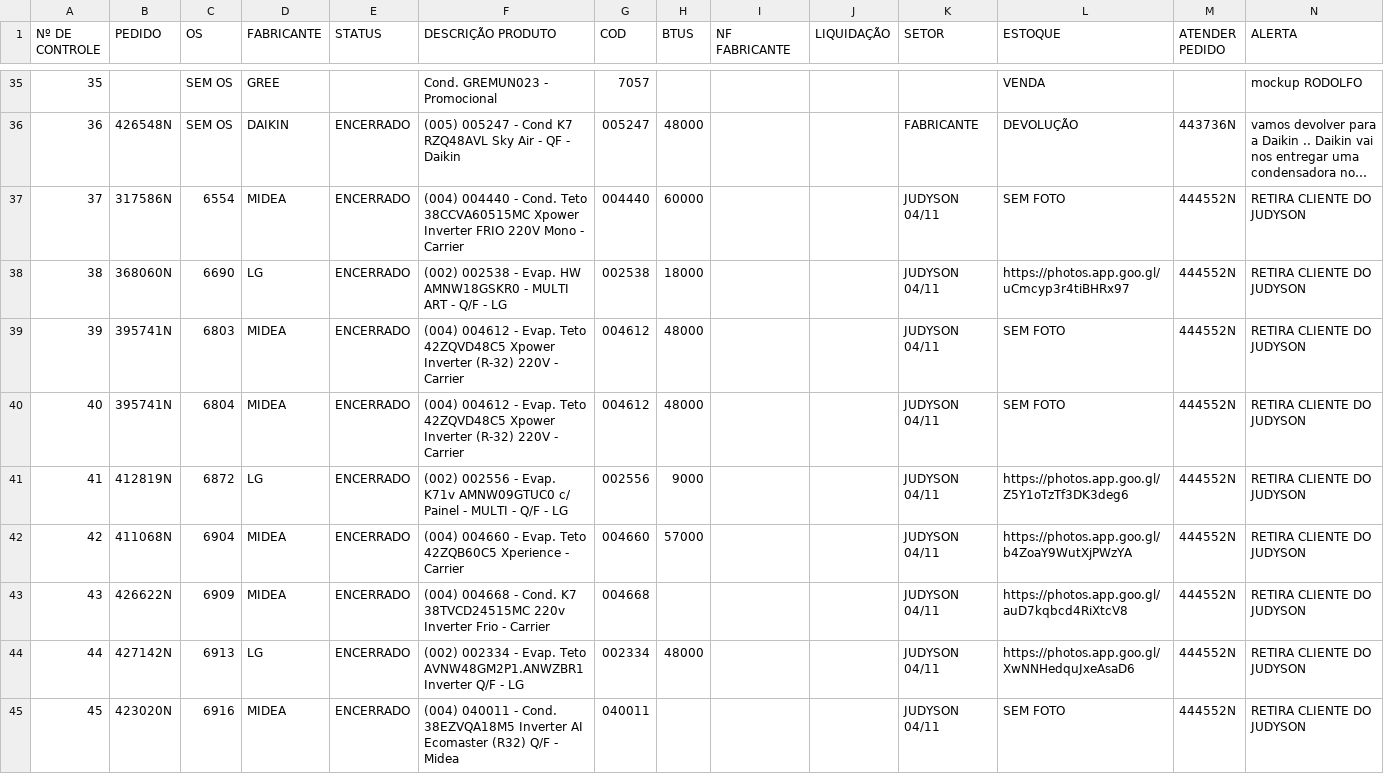
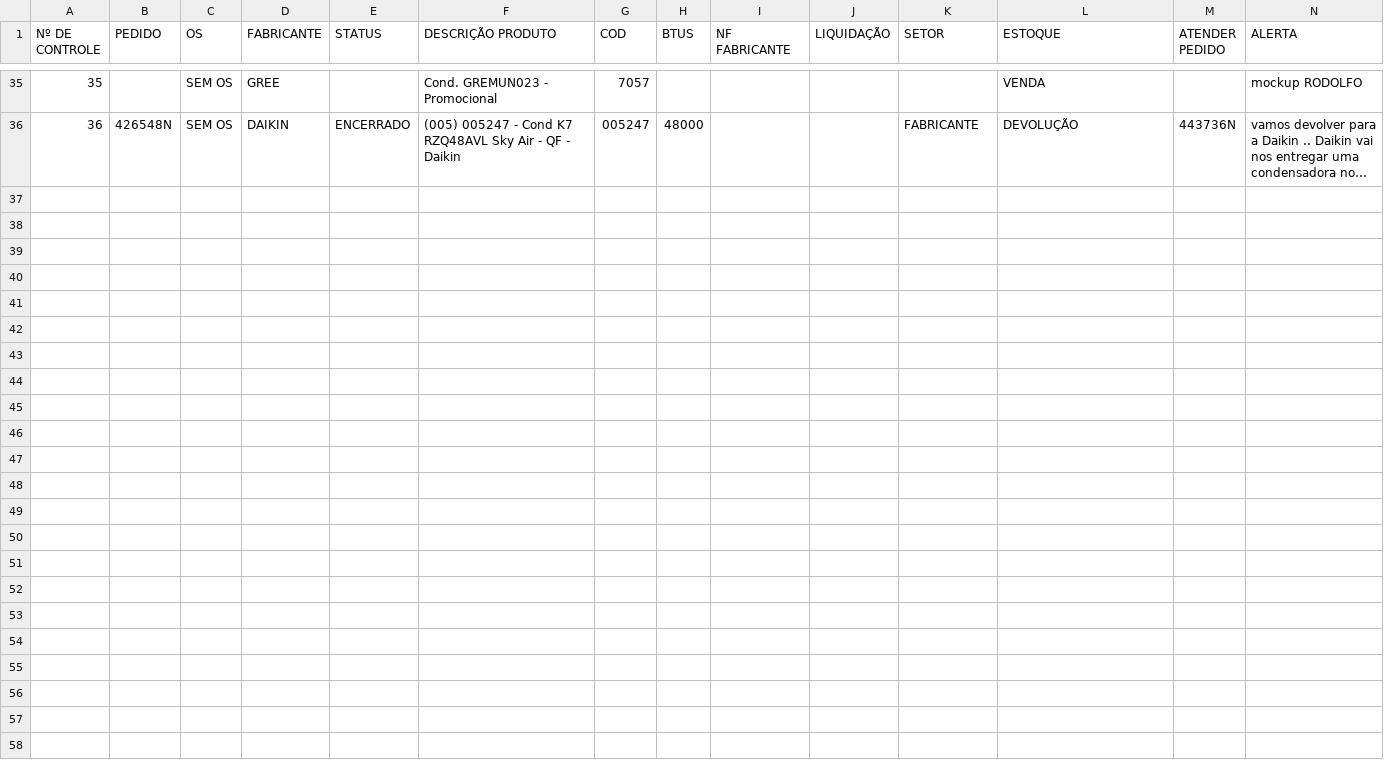
Before and after one commit to discomerciologistica/DANIFICADOS, a CSV file: ENCERRADOS.csv, drawn as a sheet; only a part is shown, gaps mark what is left out; long unchanged cells end in …; rows hold the shown columns only; the diff names each change by its address in the sheet, - before the commit and + after, or states it on an @@ line.

Commit message:
Update ENCERRADOS.csv

```diff
--- a/ENCERRADOS.csv
+++ b/ENCERRADOS.csv
-row 37: 37 | 317586N | 6554 | MIDEA | ENCERRADO | (004) 004440 - Cond. Teto 38CCVA60515MC Xpower Inverter FRIO 220V Mono - Carrier | 004440 | 60000 |  |  | JUDYSON 04/11 | SEM FOTO | 444552N | RETIRA CLIENTE DO JUDYSON
-row 38: 38 | 368060N | 6690 | LG | ENCERRADO | (002) 002538 - Evap. HW AMNW18GSKR0 - MULTI ART - Q/F - LG | 002538 | 18000 |  |  | JUDYSON 04/11 | https://photos.app.goo.gl/uCmcyp3r4tiBHRx97 | 444552N | RETIRA CLIENTE DO JUDYSON
-row 39: 39 | 395741N | 6803 | MIDEA | ENCERRADO | (004) 004612 - Evap. Teto 42ZQVD48C5 Xpower Inverter (R-32) 220V - Carrier | 004612 | 48000 |  |  | JUDYSON 04/11 | SEM FOTO | 444552N | RETIRA CLIENTE DO JUDYSON
-row 40: 40 | 395741N | 6804 | MIDEA | ENCERRADO | (004) 004612 - Evap. Teto 42ZQVD48C5 Xpower Inverter (R-32) 220V - Carrier | 004612 | 48000 |  |  | JUDYSON 04/11 | SEM FOTO | 444552N | RETIRA CLIENTE DO JUDYSON
-row 41: 41 | 412819N | 6872 | LG | ENCERRADO | (002) 002556 - Evap. K71v AMNW09GTUC0 c/ Painel - MULTI - Q/F - LG | 002556 | 9000 |  |  | JUDYSON 04/11 | https://photos.app.goo.gl/Z5Y1oTzTf3DK3deg6 | 444552N | RETIRA CLIENTE DO JUDYSON
-row 42: 42 | 411068N | 6904 | MIDEA | ENCERRADO | (004) 004660 - Evap. Teto 42ZQB60C5 Xperience - Carrier | 004660 | 57000 |  |  | JUDYSON 04/11 | https://photos.app.goo.gl/b4ZoaY9WutXjPWzYA | 444552N | RETIRA CLIENTE DO JUDYSON
-row 43: 43 | 426622N | 6909 | MIDEA | ENCERRADO | (004) 004668 - Cond. K7 38TVCD24515MC 220v Inverter Frio - Carrier | 004668 |  |  |  | JUDYSON 04/11 | https://photos.app.goo.gl/auD7kqbcd4RiXtcV8 | 444552N | RETIRA CLIENTE DO JUDYSON
-row 44: 44 | 427142N | 6913 | LG | ENCERRADO | (002) 002334 - Evap. Teto AVNW48GM2P1.ANWZBR1 Inverter Q/F - LG | 002334 | 48000 |  |  | JUDYSON 04/11 | https://photos.app.goo.gl/XwNNHedquJxeAsaD6 | 444552N | RETIRA CLIENTE DO JUDYSON
-row 45: 45 | 423020N | 6916 | MIDEA | ENCERRADO | (004) 040011 - Cond. 38EZVQA18M5 Inverter AI Ecomaster (R32) Q/F - Midea | 040011 |  |  |  | JUDYSON 04/11 | SEM FOTO | 444552N | RETIRA CLIENTE DO JUDYSON
```
